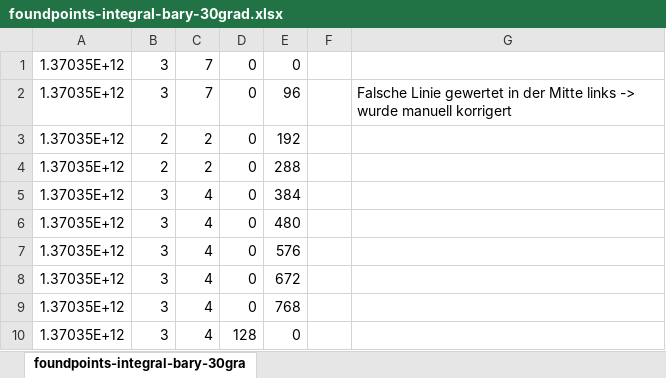
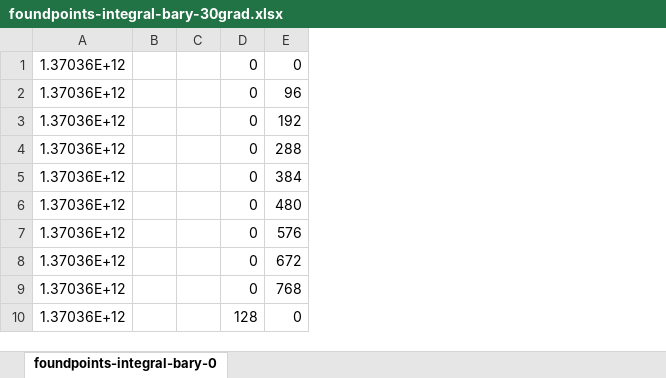
Before and after one commit to Zyklop/Magic-Whiteboard, an Excel workbook: Dokumentation/Statistiken/Genauigkeit/foundpoints-integral-bary-30grad.xlsx, sheet foundpoints-integral-bary-0, drawn as a sheet; only a part is shown; values as stored, in another font and other column widths than the file's, no borders; charts and pictures not drawn; removed rows and columns are numbered as before the commit, all else as after; the diff covers the shown part only; the diff names each change by its address in the sheet, - before the commit and + after, or states it on an @@ line.

```diff
--- a/Dokumentation/Statistiken/Genauigkeit/foundpoints-integral-bary-30grad.xlsx (sheet foundpoints-integral-bary-0)
+++ b/Dokumentation/Statistiken/Genauigkeit/foundpoints-integral-bary-30grad.xlsx (sheet foundpoints-integral-bary-0)
-sheet tab: foundpoints-integral-bary-30gra
+sheet tab: foundpoints-integral-bary-0
-column A, rows 1-10: all 1.37035E+12
-column B, rows 1-10: 3 | 3 | 2 | 2 | 3 | 3 | 3 | 3 | 3 | 3
-column C, rows 1-10: 7 | 7 | 2 | 2 | 4 | 4 | 4 | 4 | 4 | 4
+column A, rows 1-10: all 1.37036E+12
+column B, empty
+column C, empty
-column F, empty
-column G, row 2: Falsche Linie gewertet in der Mitte links -> wurde manuell korrigert
```
Also changed, not shown: 215 removed rows elsewhere in this sheet, formulas that keep their value, charts or pictures, 8 other files.
